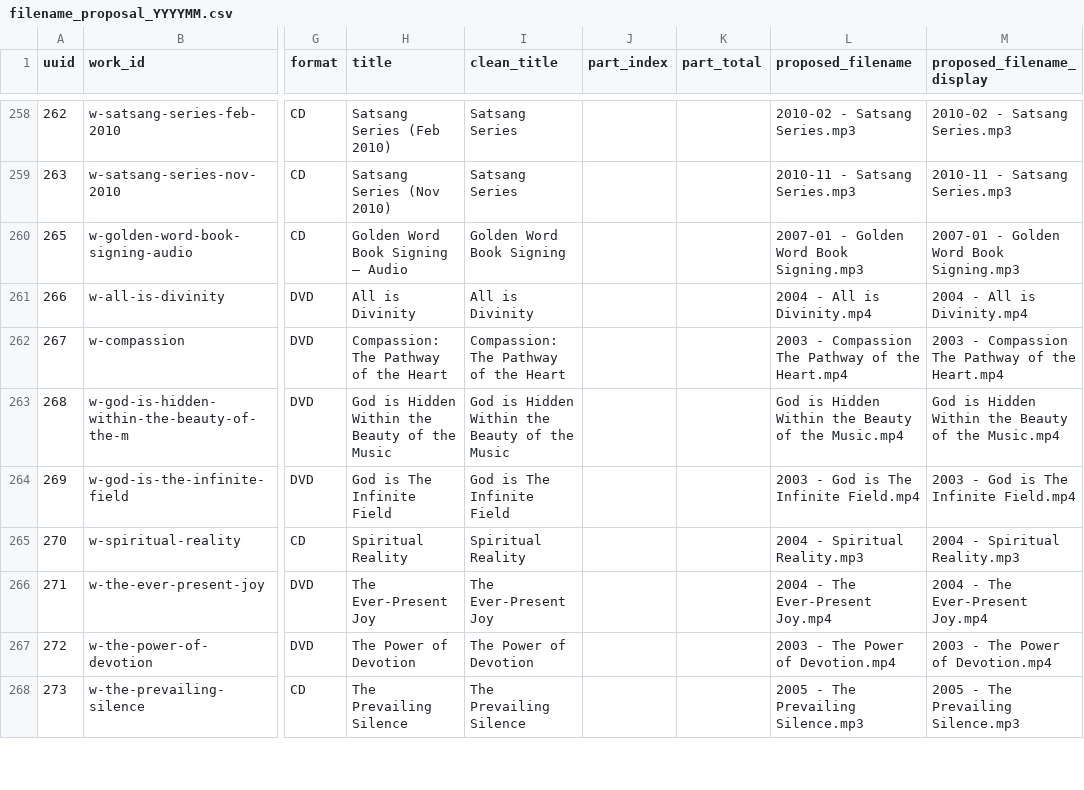
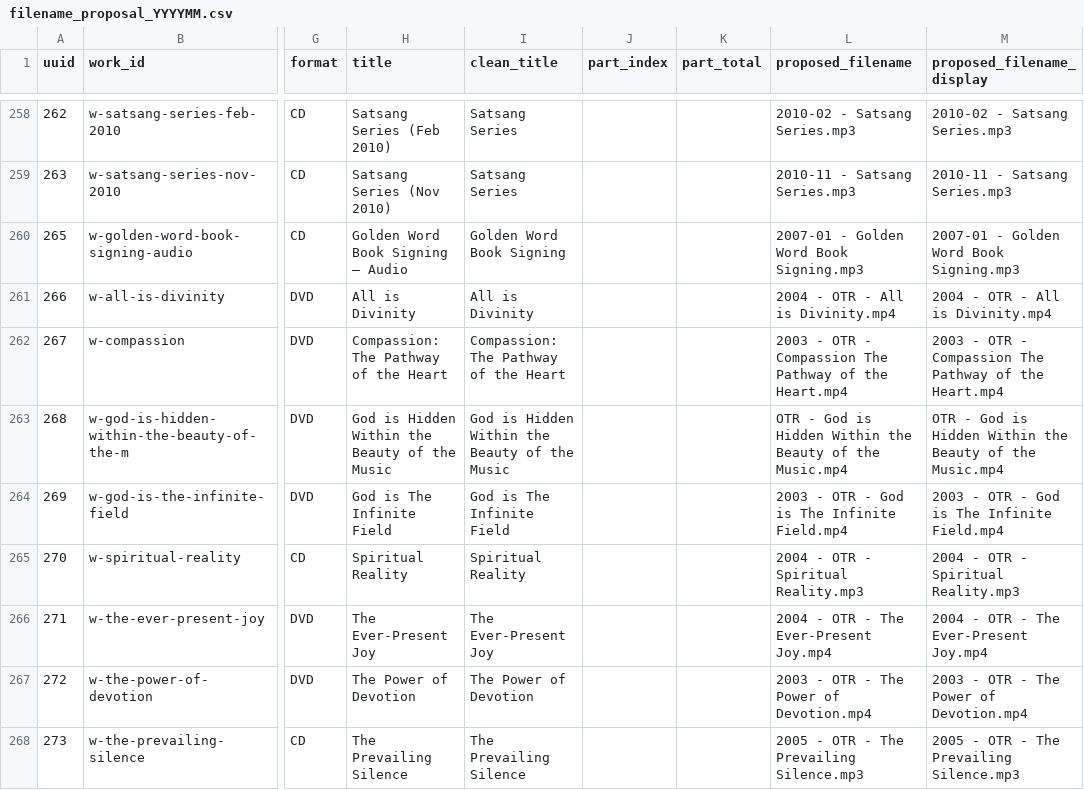
Before and after one commit to 56eli/docsheet, a CSV file: data/filename_proposal_YYYYMM.csv, drawn as a sheet; only a part is shown, gaps mark what is left out; the diff covers the shown part only; the diff names each change by its address in the sheet, - before the commit and + after, or states it on an @@ line.

Commit message:
Apply REVISION1 ODS owner revision: filenames, year/notes overrides, display order
Owner uploaded hawkins-everything-REVISION1.ods (colour-coded expert-columns
export); decoded cell-by-cell and applied with owner confirmation:

- Filenames (58 edits in data/filename_proposal_YYYYMM.csv): unified
  'OTR - ' prefix on 32 On-The-Road rows, '198X - A-01..B-06' codes on 16
  Office rows, 'DISCUSSION - ' prefix on 8 discussion rows (incl. completing
  uuid 312), year dropped on 356/358, year 2014->2003 on 357.
- New reviewed overlays consumed by build_research_master.py:
  data/master_year_overrides.csv (356/358 cleared, 357 -> 2003 with
  year_source 'Owner revision') and data/master_notes_overrides.csv
  (315 -> 'FRAN GRACE').
- data/catalogue_display_order.csv: owner-confirmed block order
  (lectures -> discussion -> satsang -> on-the-road -> volumes -> office ->
  books -> transcription -> media-misc -> undecided -> Fran Grace last);
  build_catalogue_pages.py validates density/coverage and emits
  docs/master.json in that order (Everything view + CSV export).
- Change record committed at review/hawkins-everything-REVISION1.ods.
- Tests 126 -> 132 (OwnerOverrideAndDisplayOrderTests); coverage 90%
  (floor 85; generators still 88%); all six --check modes pass.
- README/NEXT_AGENT_HANDOFF/.scoreboard/agent-handoff.md updated.

Co-authored-by: arena-agent <297053741+arena-agent@users.noreply.github.com>

```diff
--- a/data/filename_proposal_YYYYMM.csv
+++ b/data/filename_proposal_YYYYMM.csv
-L261 (proposed_filename): 2004 - All is Divinity.mp4
+L261 (proposed_filename): 2004 - OTR - All is Divinity.mp4
-M261 (proposed_filename_display): 2004 - All is Divinity.mp4
+M261 (proposed_filename_display): 2004 - OTR - All is Divinity.mp4
-L262 (proposed_filename): 2003 - Compassion The…
+L262 (proposed_filename): 2003 - OTR - Compassion The…
-M262 (proposed_filename_display): 2003 - Compassion The…
+M262 (proposed_filename_display): 2003 - OTR - Compassion The…
-L263 (proposed_filename): God is…
+L263 (proposed_filename): OTR - God is…
-M263 (proposed_filename_display): God is…
+M263 (proposed_filename_display): OTR - God is…
-L264 (proposed_filename): 2003 - God is The Infinite Field.mp4
+L264 (proposed_filename): 2003 - OTR - God is The Infinite Field.mp4
-M264 (proposed_filename_display): 2003 - God is The Infinite Field.mp4
+M264 (proposed_filename_display): 2003 - OTR - God is The Infinite Field.mp4
-L265 (proposed_filename): 2004 - Spiritual Reality.mp3
+L265 (proposed_filename): 2004 - OTR - Spiritual Reality.mp3
-M265 (proposed_filename_display): 2004 - Spiritual Reality.mp3
+M265 (proposed_filename_display): 2004 - OTR - Spiritual Reality.mp3
-L266 (proposed_filename): 2004 - The Ever-Present Joy.mp4
+L266 (proposed_filename): 2004 - OTR - The Ever-Present Joy.mp4
-M266 (proposed_filename_display): 2004 - The Ever-Present Joy.mp4
+M266 (proposed_filename_display): 2004 - OTR - The Ever-Present Joy.mp4
-L267 (proposed_filename): 2003 - The Power of Devotion.mp4
+L267 (proposed_filename): 2003 - OTR - The Power of Devotion.mp4
-M267 (proposed_filename_display): 2003 - The Power of Devotion.mp4
+M267 (proposed_filename_display): 2003 - OTR - The Power of Devotion.mp4
-L268 (proposed_filename): 2005 - The Prevailing Silence.mp3
+L268 (proposed_filename): 2005 - OTR - The Prevailing Silence.mp3
-M268 (proposed_filename_display): 2005 - The Prevailing Silence.mp3
+M268 (proposed_filename_display): 2005 - OTR - The Prevailing Silence.mp3
```
Also changed, not shown: 106 edited cells elsewhere in this file, data/research_master_draft.csv, 14 other files.
